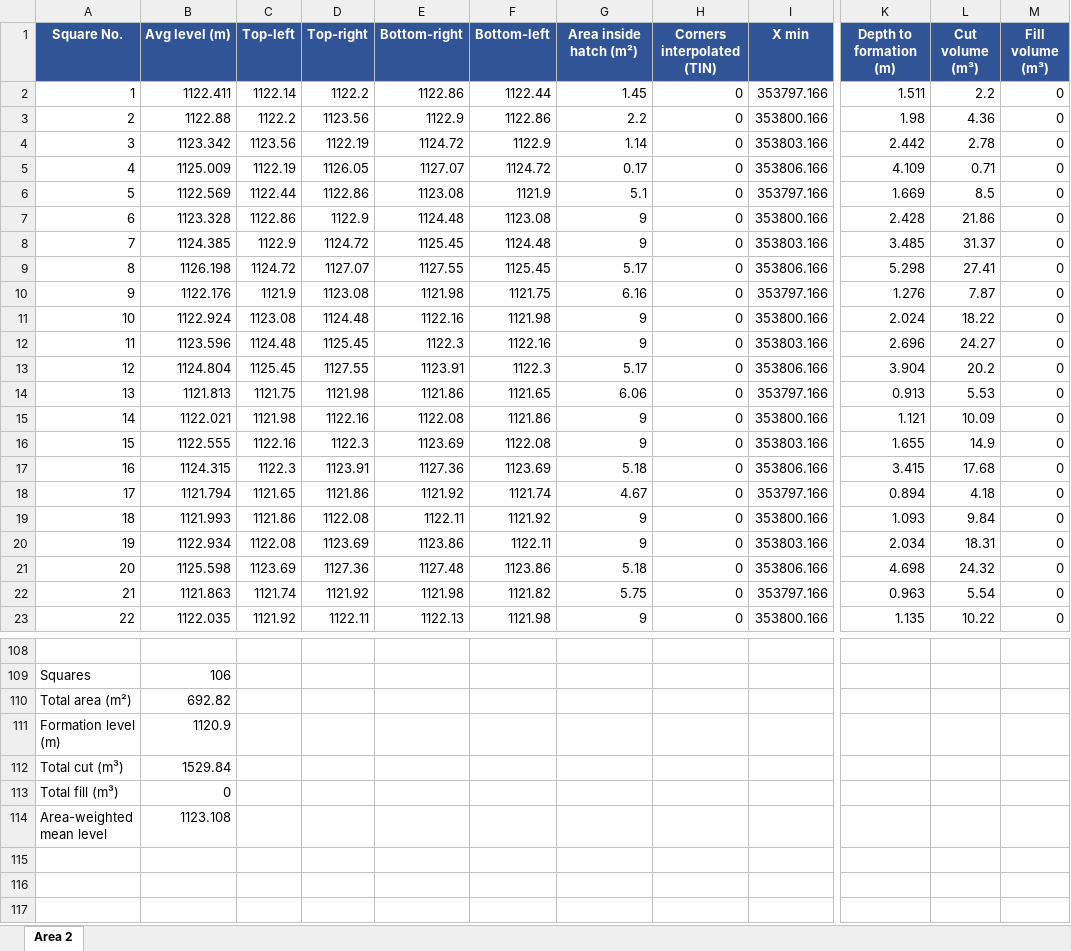
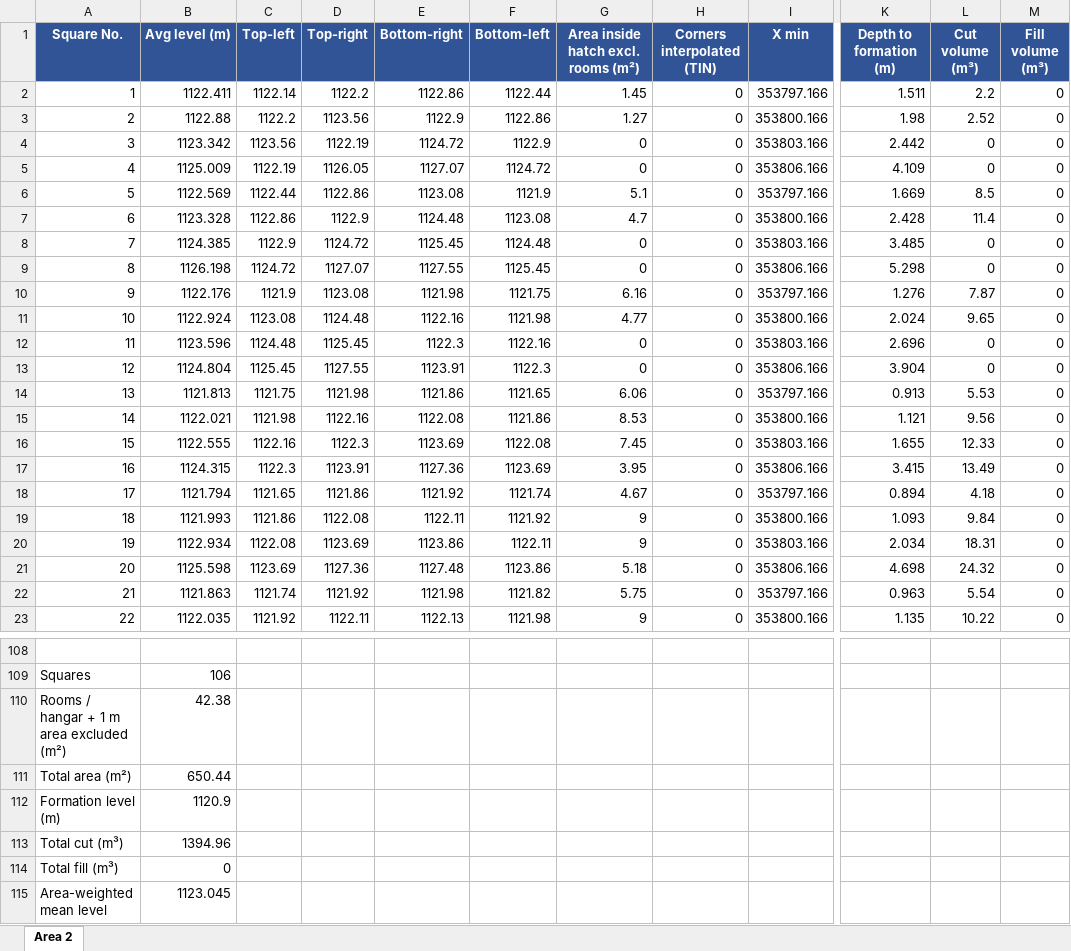
Before and after one commit to kbustanjicompany-cmd/MOHAMMED, an Excel workbook: area2_levels.xlsx, sheet Area 2, drawn as a sheet; only a part is shown, gaps mark what is left out; values as stored, in another font and other column widths than the file's, no borders; addresses are those after the commit; rows hold the shown columns only; the diff names each change by its address in the sheet, - before the commit and + after, or states it on an @@ line.

```diff
--- a/area2_levels.xlsx (sheet Area 2)
+++ b/area2_levels.xlsx (sheet Area 2)
-G1: Area inside hatch (m²)
+G1: Area inside hatch excl. rooms (m²)
-G3: 2.2
+G3: 1.27
-L3 (Cut volume (m³)): 4.36
+L3 (Cut volume (m³)): 2.52
-G4: 1.14
+G4: 0
-L4 (Cut volume (m³)): 2.78
+L4 (Cut volume (m³)): 0
-G5: 0.17
+G5: 0
-L5 (Cut volume (m³)): 0.71
+L5 (Cut volume (m³)): 0
-G7: 9
+G7: 4.7
-L7 (Cut volume (m³)): 21.86
+L7 (Cut volume (m³)): 11.4
-G8: 9
+G8: 0
-L8 (Cut volume (m³)): 31.37
+L8 (Cut volume (m³)): 0
-G9: 5.17
+G9: 0
-L9 (Cut volume (m³)): 27.41
+L9 (Cut volume (m³)): 0
-G11: 9
+G11: 4.77
-L11 (Cut volume (m³)): 18.22
+L11 (Cut volume (m³)): 9.65
-G12: 9
+G12: 0
-L12 (Cut volume (m³)): 24.27
+L12 (Cut volume (m³)): 0
-G13: 5.17
+G13: 0
-L13 (Cut volume (m³)): 20.2
+L13 (Cut volume (m³)): 0
-G15: 9
+G15: 8.53
-L15 (Cut volume (m³)): 10.09
+L15 (Cut volume (m³)): 9.56
-G16: 9
+G16: 7.45
-L16 (Cut volume (m³)): 14.9
+L16 (Cut volume (m³)): 12.33
-G17: 5.18
+G17: 3.95
-L17 (Cut volume (m³)): 17.68
+L17 (Cut volume (m³)): 13.49
@@ column A (Square No.) renumbered in row 110 @@
-B110 (Avg level (m)): 692.82
+B110 (Avg level (m)): 42.38
+row 111: Total area (m²) | 650.44
-B113 (Avg level (m)): 1529.84
+B113 (Avg level (m)): 1394.96
-B115 (Avg level (m)): 1123.108
+B115 (Avg level (m)): 1123.045
```
Also changed, not shown: average_levels_1113.xlsx, average_levels_1114.85.xlsx, 15 other files.
